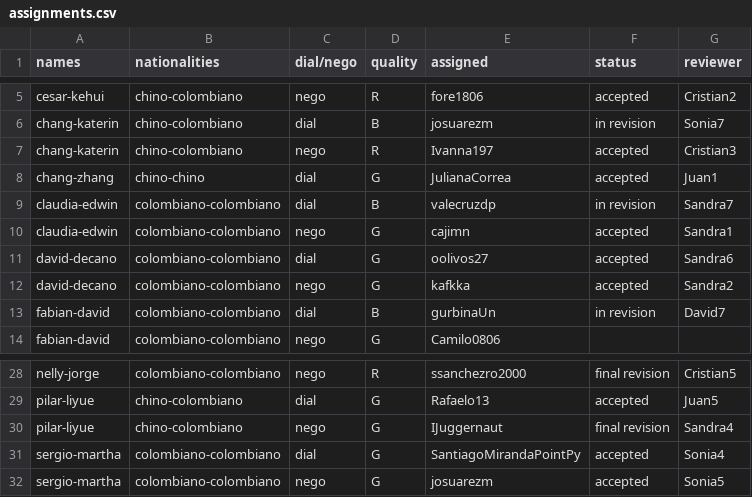
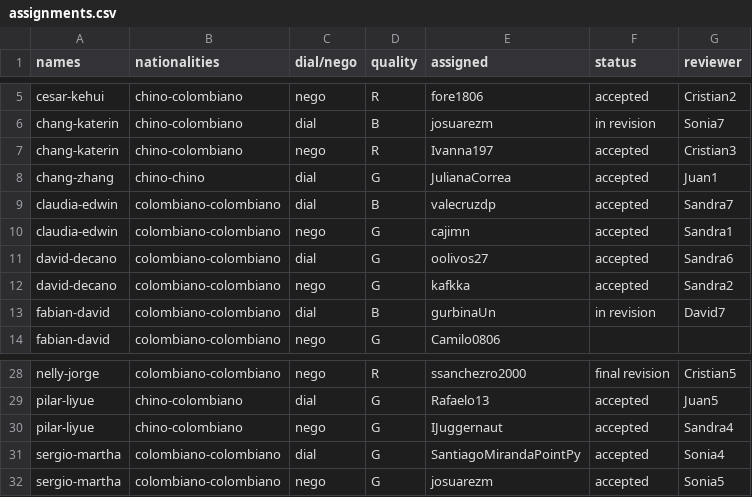
Before and after one commit to asdruelnir/Allignment, a CSV file: assignments.csv, drawn as a sheet; only a part is shown, gaps mark what is left out.

Commit message:
Update assignments.csv

```diff
--- a/assignments.csv
+++ b/assignments.csv
@@ -8,3 +8,3 @@ chang-katerin,chino-colombiano,nego,R,Ivanna197,accepted,Cristian3
 chang-zhang,chino-chino,dial,G,JulianaCorrea,accepted,Juan1
-claudia-edwin,colombiano-colombiano,dial,B,valecruzdp,in revision,Sandra7
+claudia-edwin,colombiano-colombiano,dial,B,valecruzdp,accepted,Sandra7
 claudia-edwin,colombiano-colombiano,nego,G,cajimn,accepted,Sandra1
@@ -29,3 +29,3 @@ nelly-jorge,colombiano-colombiano,nego,R,ssanchezro2000,final revision,Cristian5
 pilar-liyue,chino-colombiano,dial,G,Rafaelo13,accepted,Juan5
-pilar-liyue,chino-colombiano,nego,G,IJuggernaut,final revision,Sandra4
+pilar-liyue,chino-colombiano,nego,G,IJuggernaut,accepted,Sandra4
 sergio-martha,colombiano-colombiano,dial,G,SantiagoMirandaPointPy,accepted,Sonia4
```
